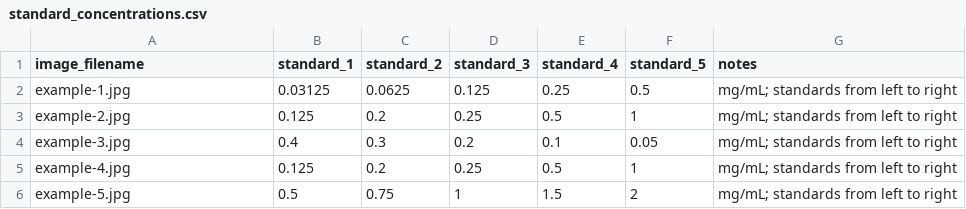
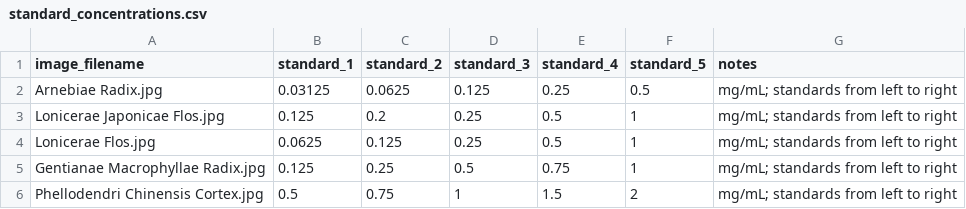
Before and after one commit to zongxuli709-code/TLC-RAPID, a CSV file: example_data/standard_concentrations.csv, drawn as a sheet.

```diff
--- a/example_data/standard_concentrations.csv
+++ b/example_data/standard_concentrations.csv
@@ -1,6 +1,6 @@
 image_filename,standard_1,standard_2,standard_3,standard_4,standard_5,notes
-example-1.jpg,0.03125,0.0625,0.125,0.25,0.5,mg/mL; standards from left to right
-example-2.jpg,0.125,0.2,0.25,0.5,1,mg/mL; standards from left to right
-example-3.jpg,0.4,0.3,0.2,0.1,0.05,mg/mL; standards from left to right
-example-4.jpg,0.125,0.2,0.25,0.5,1,mg/mL; standards from left to right
-example-5.jpg,0.5,0.75,1,1.5,2,mg/mL; standards from left to right
+Arnebiae Radix.jpg,0.03125,0.0625,0.125,0.25,0.5,mg/mL; standards from left to right
+Lonicerae Japonicae Flos.jpg,0.125,0.2,0.25,0.5,1,mg/mL; standards from left to right
+Lonicerae Flos.jpg,0.0625,0.125,0.25,0.5,1,mg/mL; standards from left to right
+Gentianae Macrophyllae Radix.jpg,0.125,0.25,0.5,0.75,1,mg/mL; standards from left to right
+Phellodendri Chinensis Cortex.jpg,0.5,0.75,1,1.5,2,mg/mL; standards from left to right
```
Also changed, not shown: user_input/analysis_settings.csv, 17 other files.
